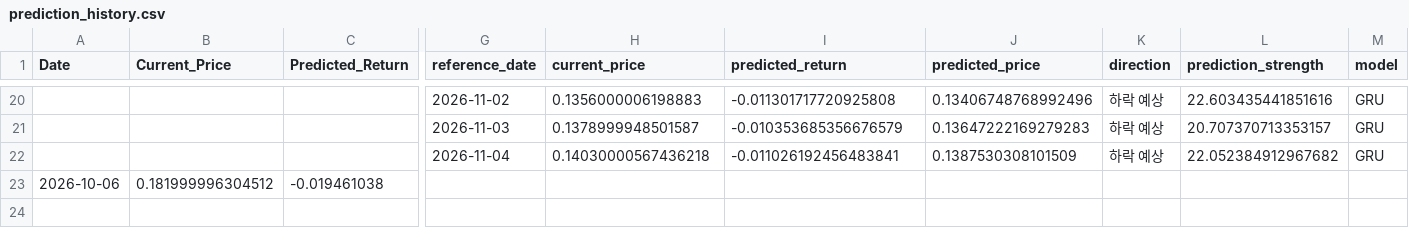
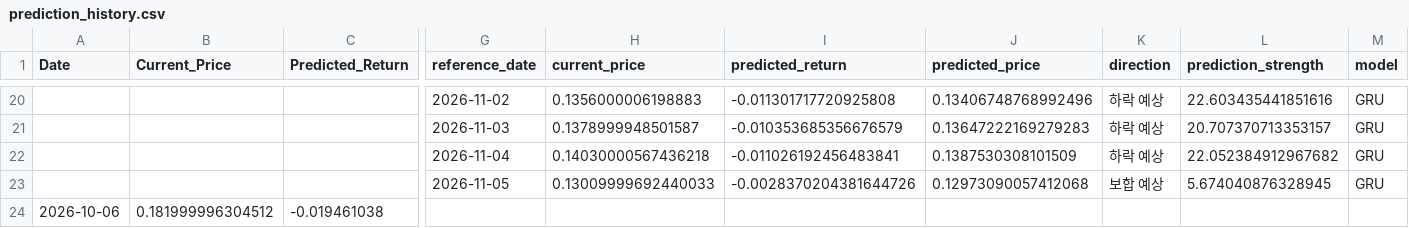
Before and after one commit to worldking0321-jpg/atch-web, a CSV file: data/prediction_history.csv, drawn as a sheet; only a part is shown, gaps mark what is left out; rows hold the shown columns only; the diff names each change by its address in the sheet, - before the commit and + after, or states it on an @@ line.

```diff
--- a/data/prediction_history.csv
+++ b/data/prediction_history.csv
+row 23:  |  |  | 2026-11-05 | 0.13009999692440033 | -0.0028370204381644726 | 0.12973090057412068 | 보합 예상 | 5.674040876328945 | GRU
```
Also changed, not shown: data/latest_data.csv, 1 other file.
